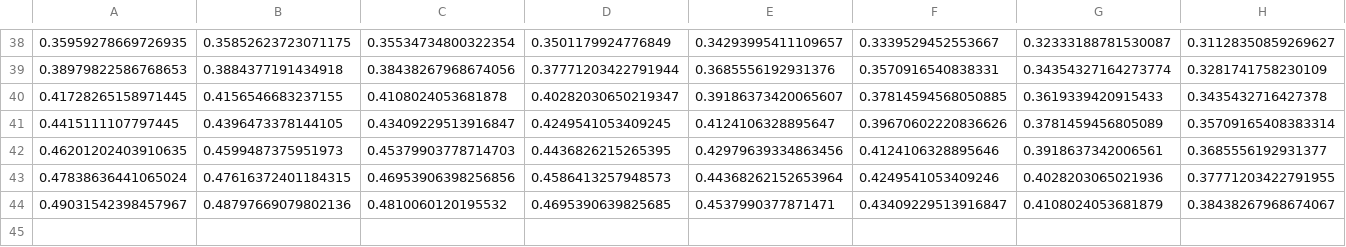
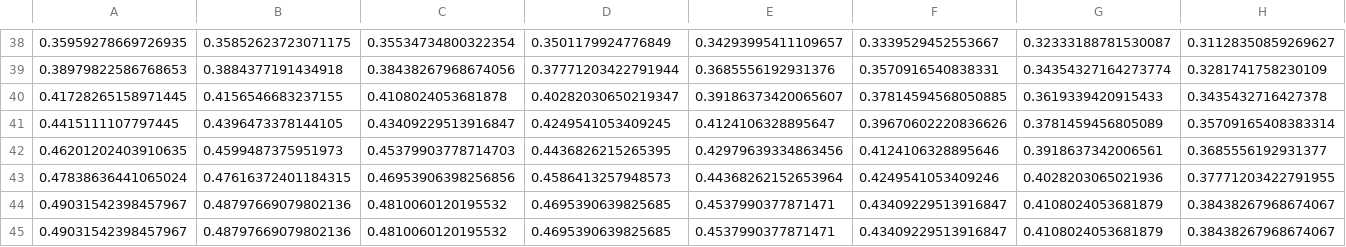
Before and after one commit to mixxen/SurfacePlot, a CSV file: examples/testData2.csv, drawn as a sheet; only a part is shown, gaps mark what is left out; rows hold the shown columns only; the diff names each change by its address in the sheet, - before the commit and + after, or states it on an @@ line.

Commit message:
Can now animate from one surface to another when loading new data.

```diff
--- a/examples/testData2.csv
+++ b/examples/testData2.csv
+row 45: 0.49031542398457967 | 0.48797669079802136 | 0.4810060120195532 | 0.4695390639825685 | 0.4537990377871471 | 0.43409229513916847 | 0.4108024053681879 | 0.38438267968674067
```
Also changed, not shown: 3 other files.
